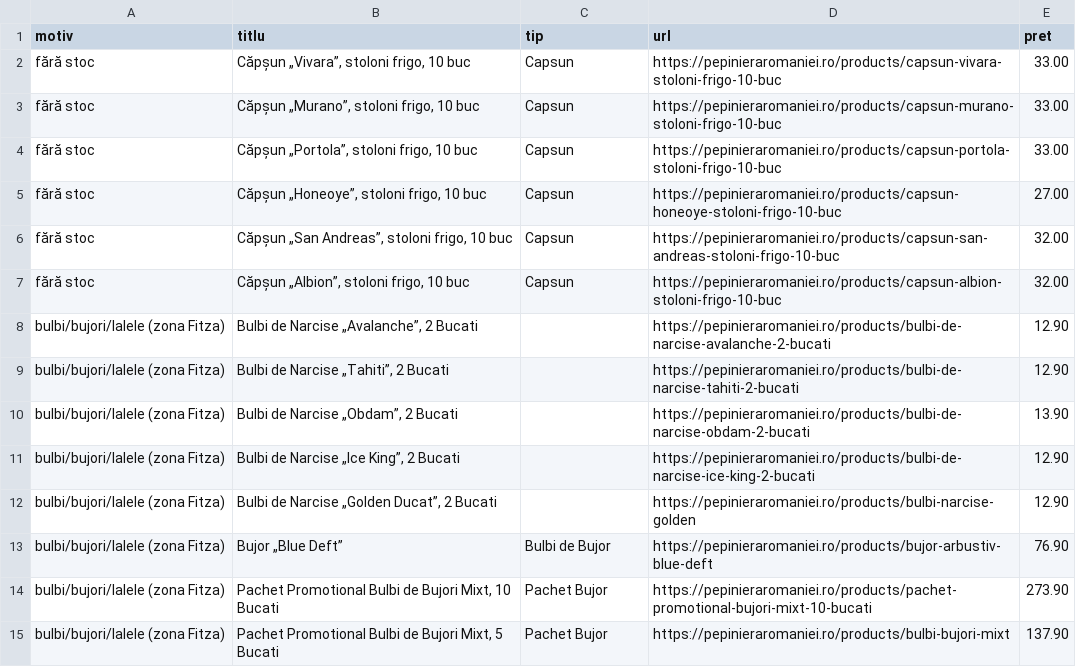
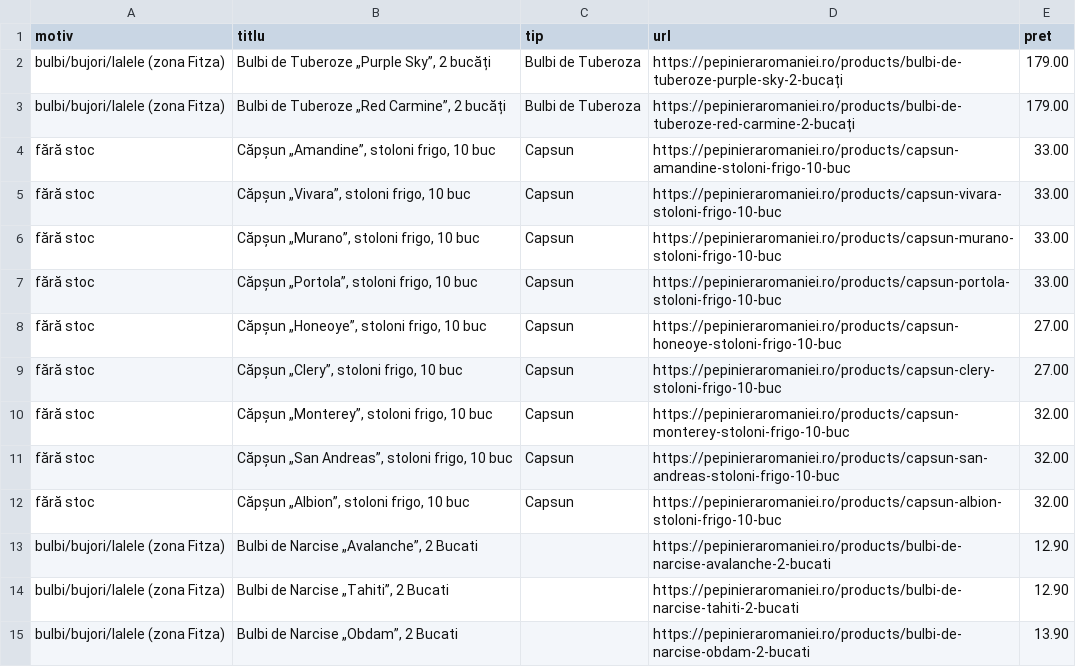
Before and after one commit to dodorynxxl-source/compari-feed-pepiniera, a CSV file: excluse.csv, drawn as a sheet; only a part is shown; the shorter side is filled out with more unchanged rows.

```diff
--- a/excluse.csv
+++ b/excluse.csv
@@ -1,2 +1,5 @@
 motiv;titlu;tip;url;pret
+bulbi/bujori/lalele (zona Fitza);Bulbi de Tuberoze „Purple Sky”, 2 bucăți;Bulbi de Tuberoza;https://pepinieraromaniei.ro/products/bulbi-de-tuberoze-purple-sky-2-bucați;179.00
+bulbi/bujori/lalele (zona Fitza);Bulbi de Tuberoze „Red Carmine”, 2 bucăți;Bulbi de Tuberoza;https://pepinieraromaniei.ro/products/bulbi-de-tuberoze-red-carmine-2-bucați;179.00
+fără stoc;Căpșun „Amandine”, stoloni frigo, 10 buc;Capsun;https://pepinieraromaniei.ro/products/capsun-amandine-stoloni-frigo-10-buc;33.00
 fără stoc;Căpșun „Vivara”, stoloni frigo, 10 buc;Capsun;https://pepinieraromaniei.ro/products/capsun-vivara-stoloni-frigo-10-buc;33.00
@@ -5,2 +8,4 @@ fără stoc;Căpșun „Portola”, stoloni frigo, 10 buc;Capsun;https://pepinie
 fără stoc;Căpșun „Honeoye”, stoloni frigo, 10 buc;Capsun;https://pepinieraromaniei.ro/products/capsun-honeoye-stoloni-frigo-10-buc;27.00
+fără stoc;Căpșun „Clery”, stoloni frigo, 10 buc;Capsun;https://pepinieraromaniei.ro/products/capsun-clery-stoloni-frigo-10-buc;27.00
+fără stoc;Căpșun „Monterey”, stoloni frigo, 10 buc;Capsun;https://pepinieraromaniei.ro/products/capsun-monterey-stoloni-frigo-10-buc;32.00
 fără stoc;Căpșun „San Andreas”, stoloni frigo, 10 buc;Capsun;https://pepinieraromaniei.ro/products/capsun-san-andreas-stoloni-frigo-10-buc;32.00
```
Also changed, not shown: compari_pepiniera.csv, 2 other files.
